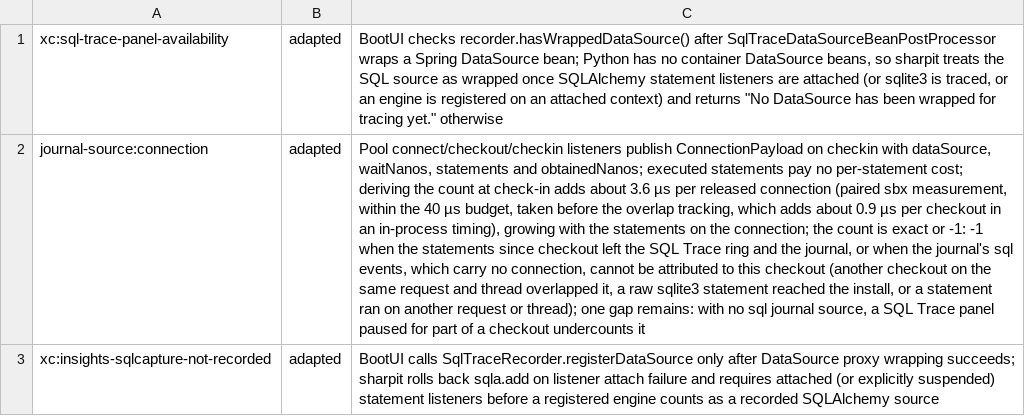
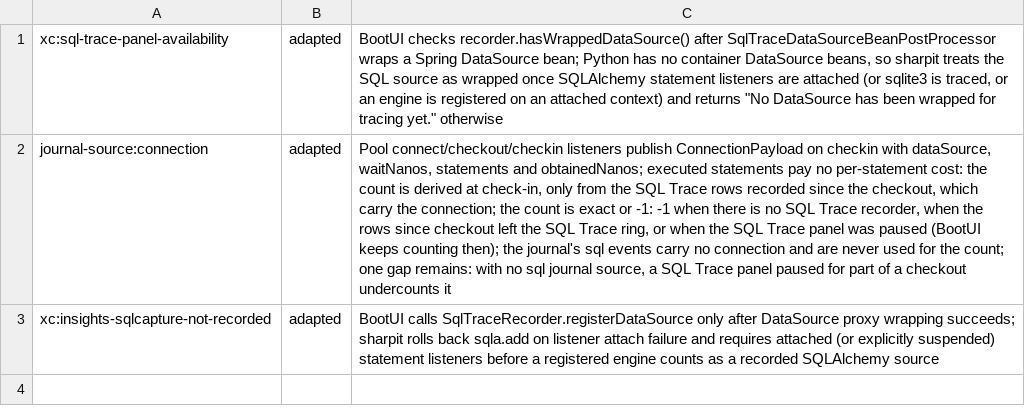
Before and after one commit to ffroliva/sharpit, a TSV file: docs/reference/matrix-updates/0.9.0-s34.tsv, drawn as a sheet; the diff names each change by its address in the sheet, - before the commit and + after, or states it on an @@ line.

Commit message:
docs: connection statement count comes only from SQL Trace rows
Signed-off-by: Flavio Oliva <ffroliva@gmail.com>

```diff
--- a/docs/reference/matrix-updates/0.9.0-s34.tsv
+++ b/docs/reference/matrix-updates/0.9.0-s34.tsv
-C2: …no per-statement cost; deriving the count at check-in adds about 3.6 µs per released connection (paired sbx measurement, within the 40 µs budget, taken before the overlap tracking, which adds about 0.9 µs per checkout in an in-process timing), growing with the statements on the connection; the count is exact or -1: -1 when the statements since checkout left the SQL Trace ring and the journal, or when the journal's sql events, which carry no connection, cannot be attributed to this checkout (another checkout on the same request and thread overlapped it, a raw sqlite3 statement reached the install, or a statement ran on another request or thread); one gap…
+C2: …no per-statement cost: the count is derived at check-in, only from the SQL Trace rows recorded since the checkout, which carry the connection; the count is exact or -1: -1 when there is no SQL Trace recorder, when the rows since checkout left the SQL Trace ring, or when the SQL Trace panel was paused (BootUI keeps counting then); the journal's sql events carry no connection and are never used for the count; one gap…
```
Also changed, not shown: 2 other files.
